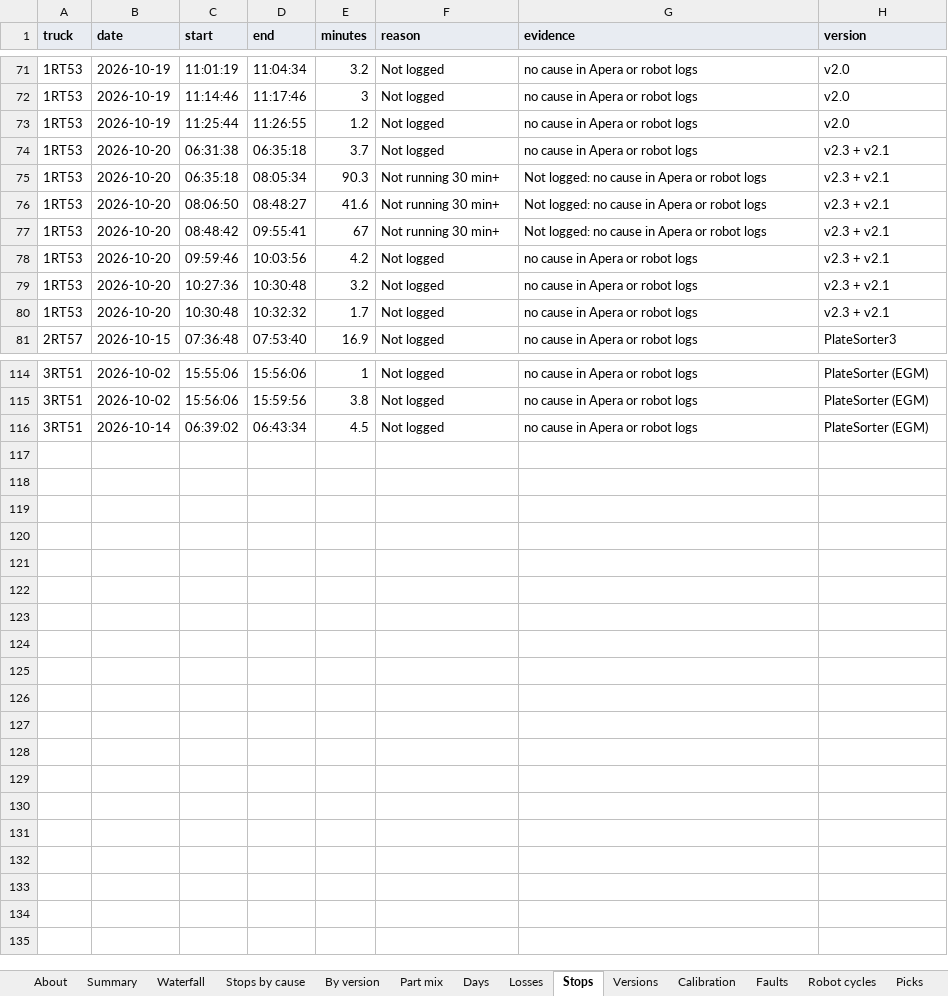
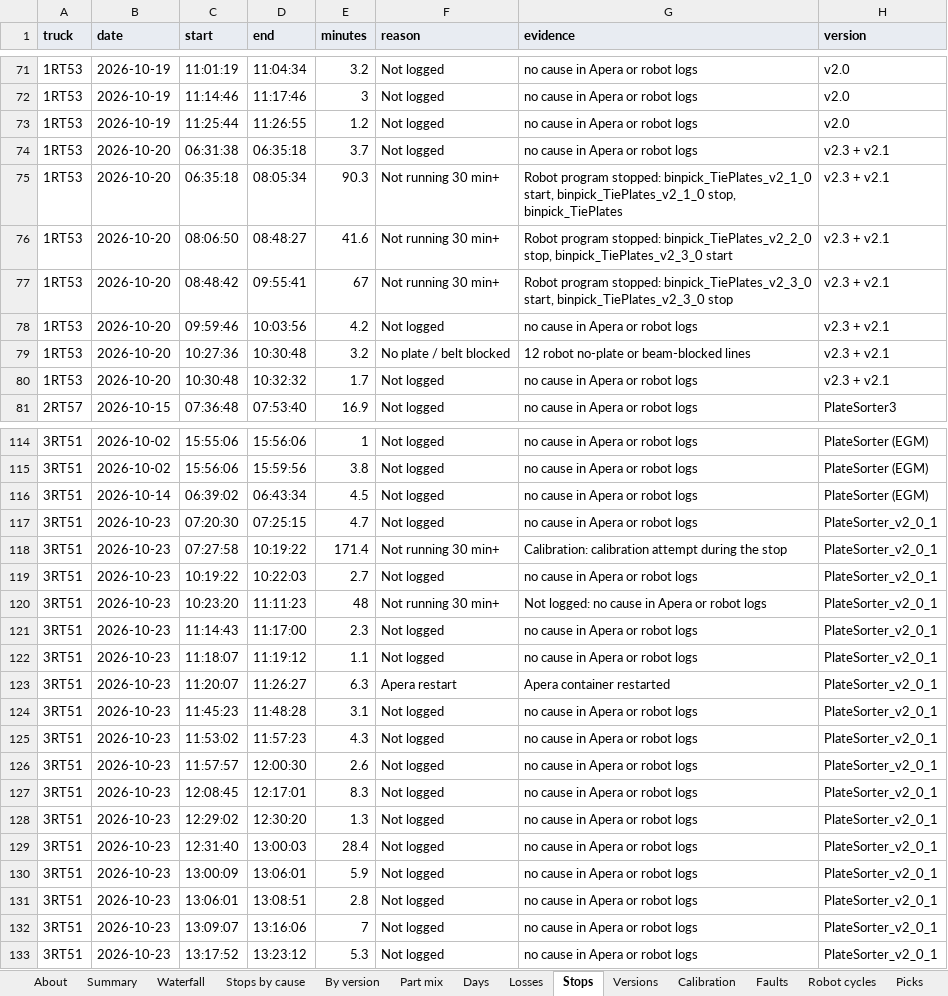
Before and after one commit to cotyc-bbrailtech/RAIV-FLEET-KPI, an Excel workbook: RAIV_Fleet_KPIs.xlsx, sheet Stops, drawn as a sheet; only a part is shown, gaps mark what is left out; values as stored, in another font and other column widths than the file's, no borders; charts and pictures not drawn; the diff covers the shown part only; the diff names each change by its address in the sheet, - before the commit and + after, or states it on an @@ line.

```diff
--- a/RAIV_Fleet_KPIs.xlsx (sheet Stops)
+++ b/RAIV_Fleet_KPIs.xlsx (sheet Stops)
-G75 (evidence): Not logged: no cause in Apera or robot logs
+G75 (evidence): Robot program stopped: binpick_TiePlates_v2_1_0 start, binpick_TiePlates_v2_1_0 stop, binpick_TiePlates
-G76 (evidence): Not logged: no cause in Apera or robot logs
+G76 (evidence): Robot program stopped: binpick_TiePlates_v2_2_0 stop, binpick_TiePlates_v2_3_0 start
-G77 (evidence): Not logged: no cause in Apera or robot logs
+G77 (evidence): Robot program stopped: binpick_TiePlates_v2_3_0 start, binpick_TiePlates_v2_3_0 stop
-F79 (reason): Not logged
+F79 (reason): No plate / belt blocked
-G79 (evidence): no cause in Apera or robot logs
+G79 (evidence): 12 robot no-plate or beam-blocked lines
+row 117: 3RT51 | 2026-10-23 | 07:20:30 | 07:25:15 | 4.7 | Not logged | no cause in Apera or robot logs | PlateSorter_v2_0_1
+row 118: 3RT51 | 2026-10-23 | 07:27:58 | 10:19:22 | 171.4 | Not running 30 min+ | Calibration: calibration attempt during the stop | PlateSorter_v2_0_1
+row 119: 3RT51 | 2026-10-23 | 10:19:22 | 10:22:03 | 2.7 | Not logged | no cause in Apera or robot logs | PlateSorter_v2_0_1
+row 120: 3RT51 | 2026-10-23 | 10:23:20 | 11:11:23 | 48 | Not running 30 min+ | Not logged: no cause in Apera or robot logs | PlateSorter_v2_0_1
+row 121: 3RT51 | 2026-10-23 | 11:14:43 | 11:17:00 | 2.3 | Not logged | no cause in Apera or robot logs | PlateSorter_v2_0_1
+row 122: 3RT51 | 2026-10-23 | 11:18:07 | 11:19:12 | 1.1 | Not logged | no cause in Apera or robot logs | PlateSorter_v2_0_1
+row 123: 3RT51 | 2026-10-23 | 11:20:07 | 11:26:27 | 6.3 | Apera restart | Apera container restarted | PlateSorter_v2_0_1
+row 124: 3RT51 | 2026-10-23 | 11:45:23 | 11:48:28 | 3.1 | Not logged | no cause in Apera or robot logs | PlateSorter_v2_0_1
+row 125: 3RT51 | 2026-10-23 | 11:53:02 | 11:57:23 | 4.3 | Not logged | no cause in Apera or robot logs | PlateSorter_v2_0_1
+row 126: 3RT51 | 2026-10-23 | 11:57:57 | 12:00:30 | 2.6 | Not logged | no cause in Apera or robot logs | PlateSorter_v2_0_1
+row 127: 3RT51 | 2026-10-23 | 12:08:45 | 12:17:01 | 8.3 | Not logged | no cause in Apera or robot logs | PlateSorter_v2_0_1
+row 128: 3RT51 | 2026-10-23 | 12:29:02 | 12:30:20 | 1.3 | Not logged | no cause in Apera or robot logs | PlateSorter_v2_0_1
+row 129: 3RT51 | 2026-10-23 | 12:31:40 | 13:00:03 | 28.4 | Not logged | no cause in Apera or robot logs | PlateSorter_v2_0_1
+row 130: 3RT51 | 2026-10-23 | 13:00:09 | 13:06:01 | 5.9 | Not logged | no cause in Apera or robot logs | PlateSorter_v2_0_1
+row 131: 3RT51 | 2026-10-23 | 13:06:01 | 13:08:51 | 2.8 | Not logged | no cause in Apera or robot logs | PlateSorter_v2_0_1
+row 132: 3RT51 | 2026-10-23 | 13:09:07 | 13:16:06 | 7 | Not logged | no cause in Apera or robot logs | PlateSorter_v2_0_1
+row 133: 3RT51 | 2026-10-23 | 13:17:52 | 13:23:12 | 5.3 | Not logged | no cause in Apera or robot logs | PlateSorter_v2_0_1
```
Also changed, not shown: 18 edited cells elsewhere in this sheet, sheet Robot cycles, sheet Picks, sheet Losses, sheet Part mix data, sheet By version, sheet Days, 8 more sheets, formulas that keep their value, 1 other file.
